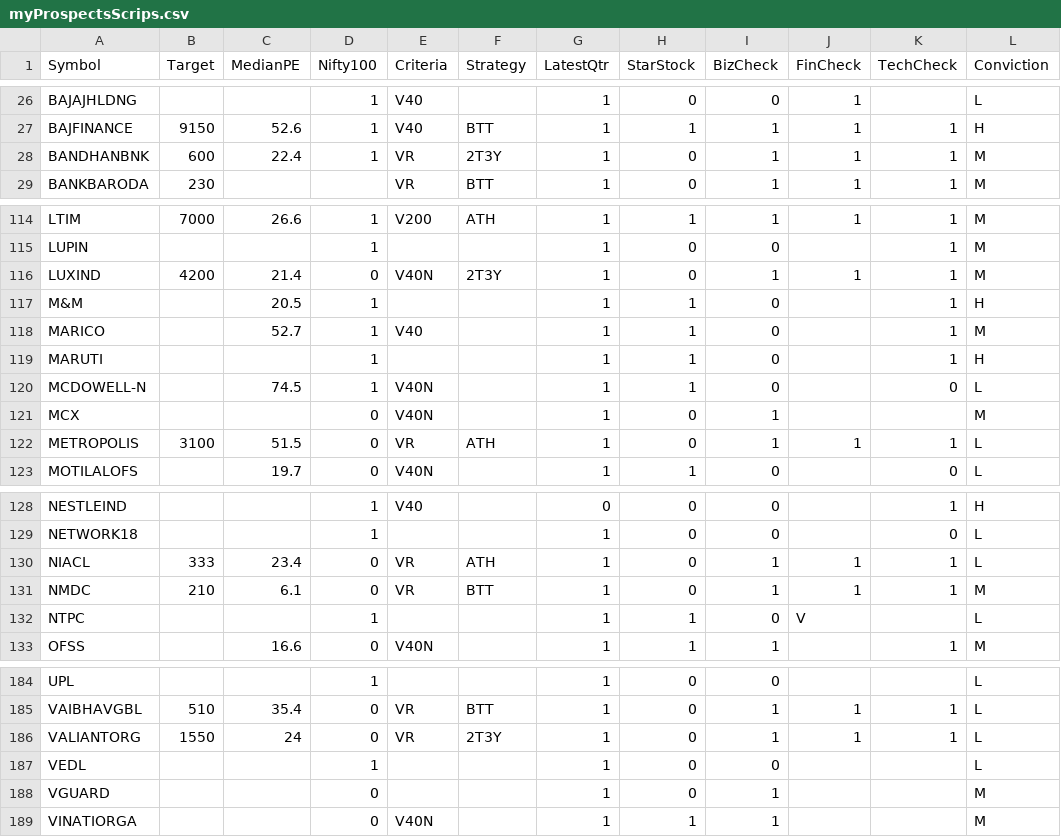
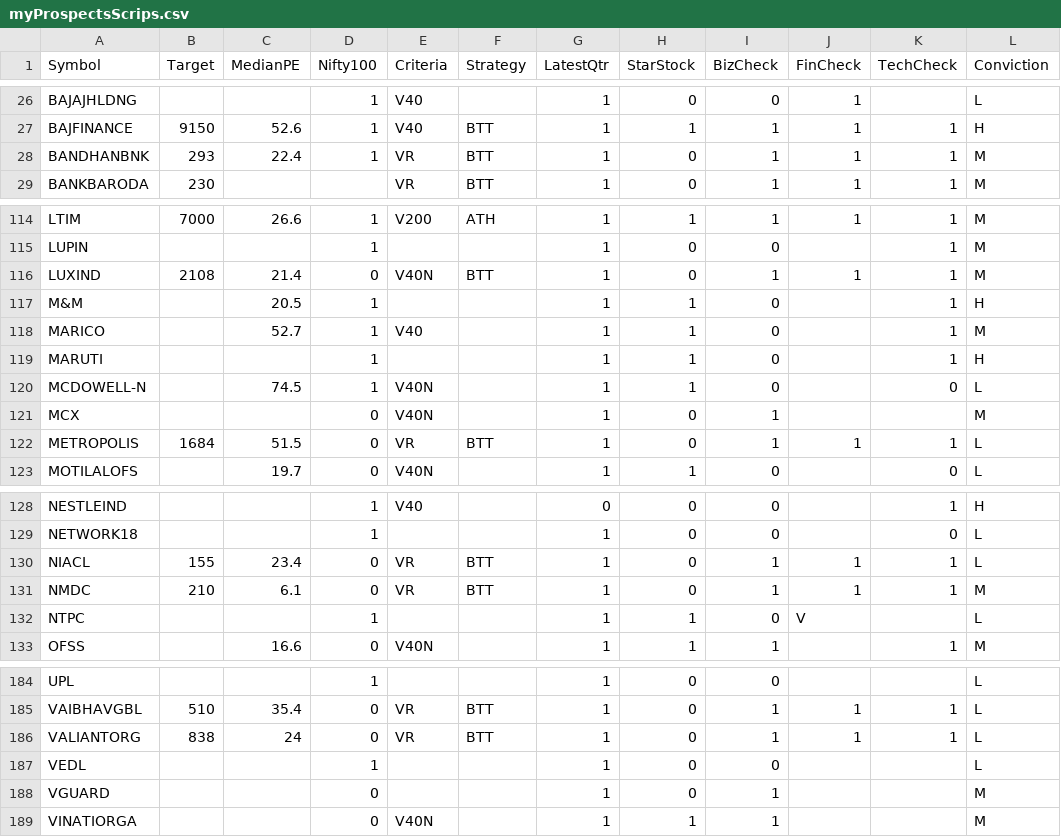
Before and after one commit to ankit-rathi/Data-Science-with-Python, a CSV file: Tradevesting/myProspectsScrips.csv, drawn as a sheet; only a part is shown, gaps mark what is left out; the diff names each change by its address in the sheet, - before the commit and + after, or states it on an @@ line.

Commit message:
Add files via upload

```diff
--- a/Tradevesting/myProspectsScrips.csv
+++ b/Tradevesting/myProspectsScrips.csv
-B28 (Target): 600
+B28 (Target): 293
-F28 (Strategy): 2T3Y
+F28 (Strategy): BTT
-B116 (Target): 4200
+B116 (Target): 2108
-F116 (Strategy): 2T3Y
+F116 (Strategy): BTT
-B122 (Target): 3100
+B122 (Target): 1684
-F122 (Strategy): ATH
+F122 (Strategy): BTT
-B130 (Target): 333
+B130 (Target): 155
-F130 (Strategy): ATH
+F130 (Strategy): BTT
-B186 (Target): 1550
+B186 (Target): 838
-F186 (Strategy): 2T3Y
+F186 (Strategy): BTT
```
